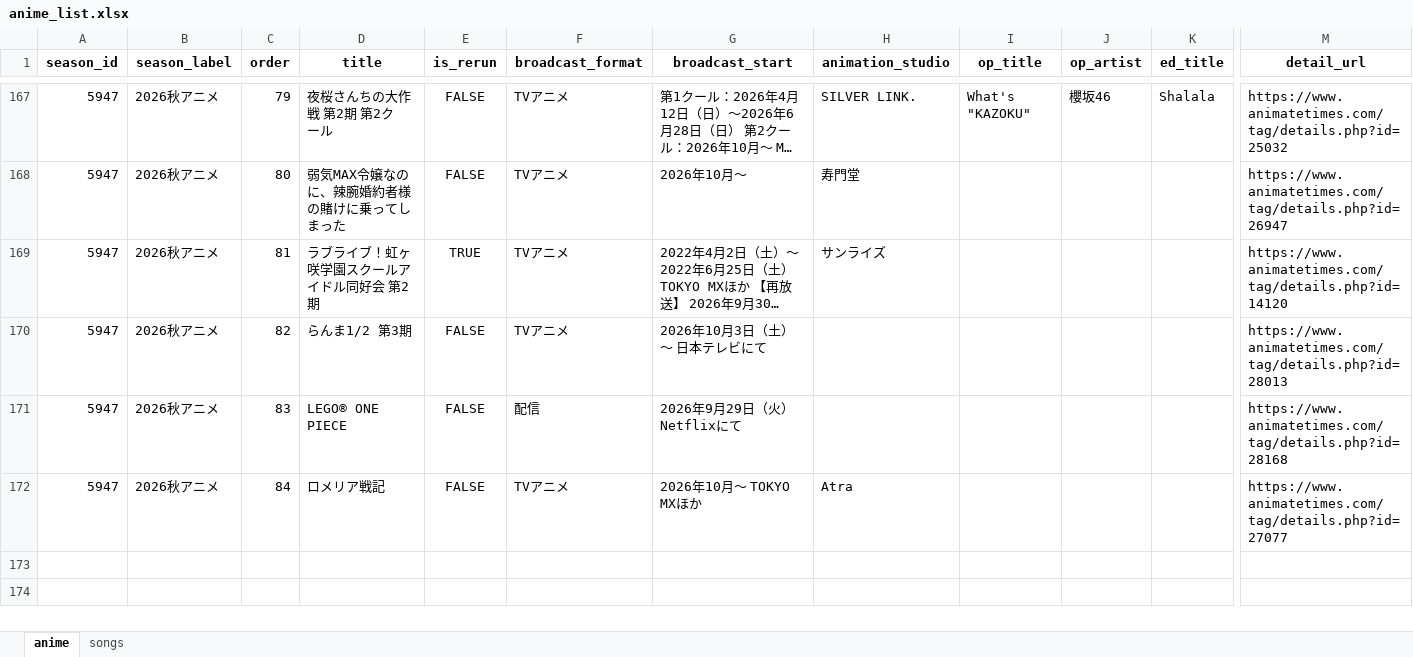
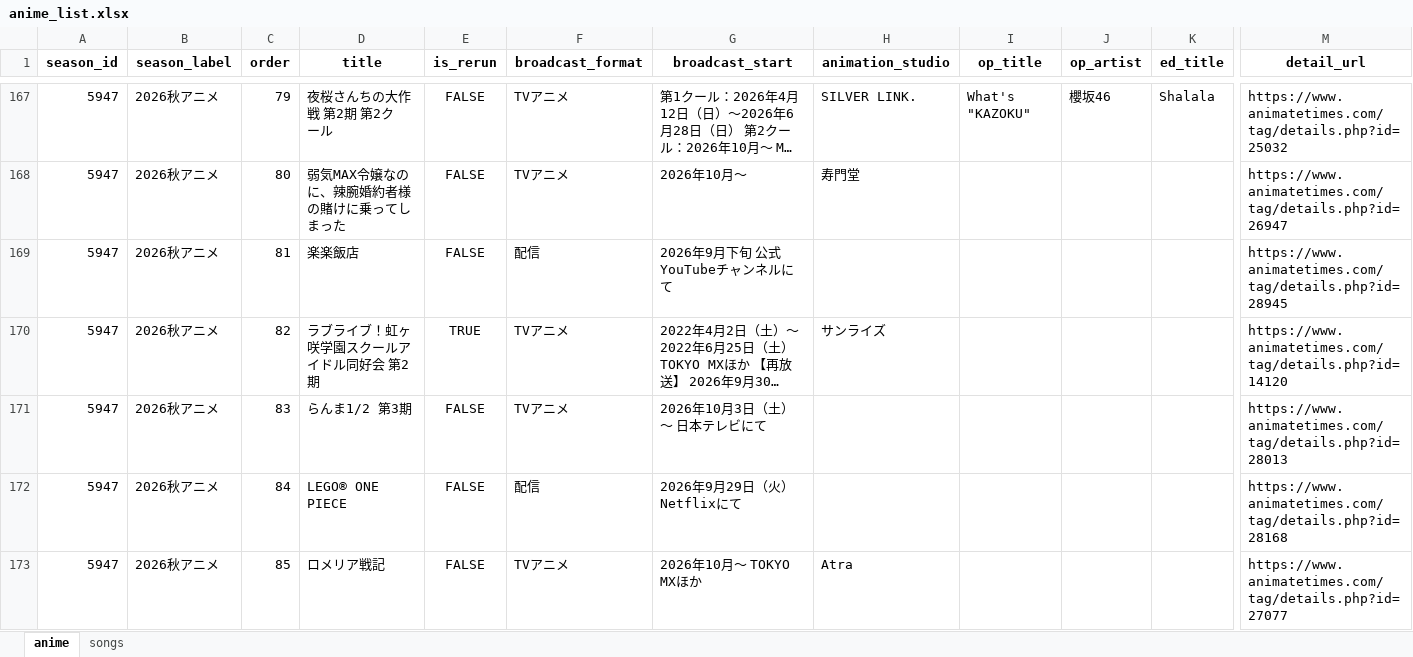
Before and after one commit to Anisong-Ranking/anime-list-updater, an Excel workbook: data/anime_list.xlsx, sheet anime, drawn as a sheet; only a part is shown, gaps mark what is left out; long unchanged cells end in …; values as stored, in another font and other column widths than the file's, no borders; addresses are those after the commit; rows hold the shown columns only; the diff names each change by its address in the sheet, - before the commit and + after, or states it on an @@ line.

Commit message:
auto: anime list update (PC) 2026-08-19

```diff
--- a/data/anime_list.xlsx (sheet anime)
+++ b/data/anime_list.xlsx (sheet anime)
+row 169: 5947 | 2026秋アニメ | 81 | 楽楽飯店 | FALSE | 配信 | 2026年9月下旬 公式YouTubeチャンネルにて |  |  |  |  | https://www.animatetimes.com/tag/details.php?id=28945
-C170 (order): 81
+C170 (order): 82
-C171 (order): 82
+C171 (order): 83
-C172 (order): 83
+C172 (order): 84
-C173 (order): 84
+C173 (order): 85
```
Also changed, not shown: 3 other files.
